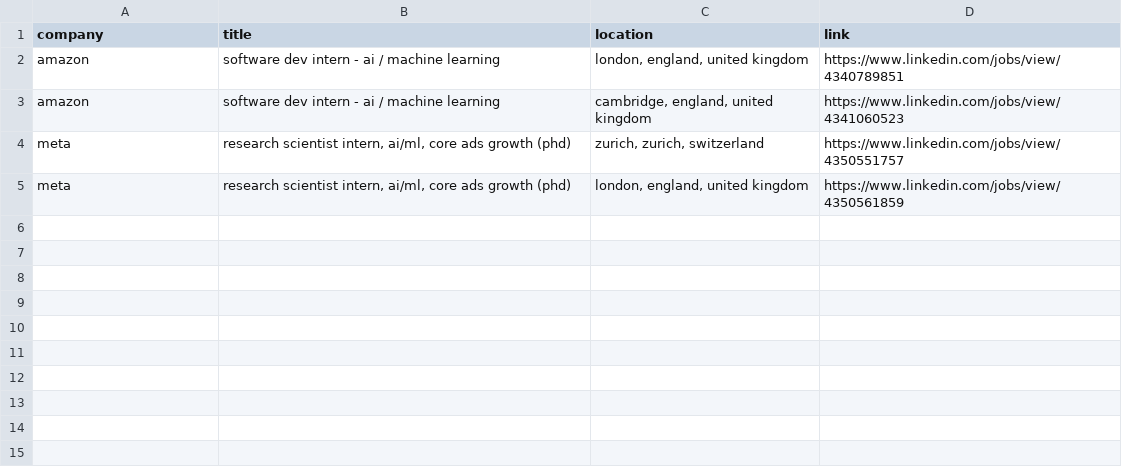
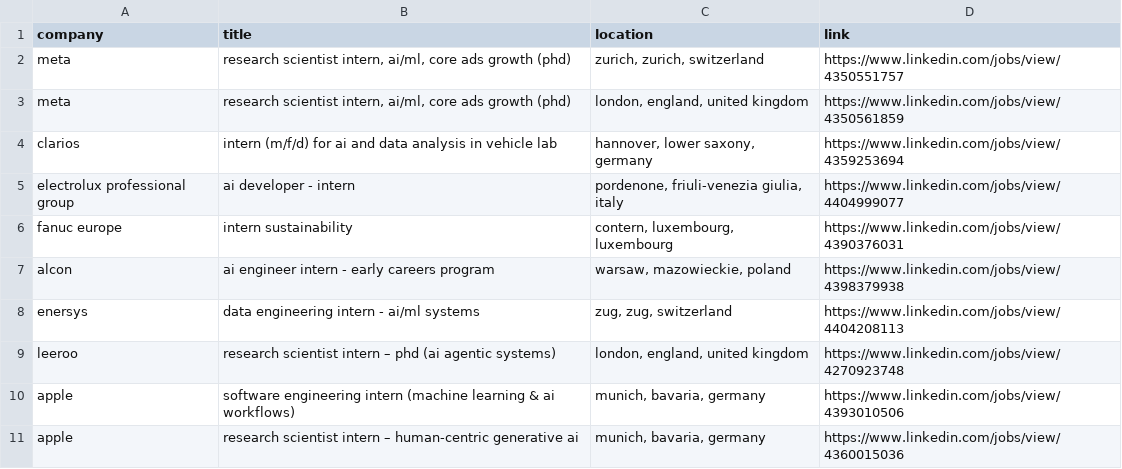
Before and after one commit to LorenzoLaCorte/internship-scraper, a CSV file: output/output-ml/filtered_results.csv, drawn as a sheet.

```diff
--- a/output/output-ml/filtered_results.csv
+++ b/output/output-ml/filtered_results.csv
@@ -1,5 +1,11 @@
 company|title|location|link
-amazon|software dev intern - ai / machine learning|london, england, united kingdom|https://www.linkedin.com/jobs/view/4340789851
-amazon|software dev intern - ai / machine learning|cambridge, england, united kingdom|https://www.linkedin.com/jobs/view/4341060523
 meta|research scientist intern, ai/ml, core ads growth (phd)|zurich, zurich, switzerland|https://www.linkedin.com/jobs/view/4350551757
 meta|research scientist intern, ai/ml, core ads growth (phd)|london, england, united kingdom|https://www.linkedin.com/jobs/view/4350561859
+clarios|intern (m/f/d) for ai and data analysis in vehicle lab|hannover, lower saxony, germany|https://www.linkedin.com/jobs/view/4359253694
+electrolux professional group|ai developer - intern|pordenone, friuli-venezia giulia, italy|https://www.linkedin.com/jobs/view/4404999077
+fanuc europe|intern sustainability|contern, luxembourg, luxembourg|https://www.linkedin.com/jobs/view/4390376031
+alcon|ai engineer intern - early careers program|warsaw, mazowieckie, poland|https://www.linkedin.com/jobs/view/4398379938
+enersys|data engineering intern - ai/ml systems|zug, zug, switzerland|https://www.linkedin.com/jobs/view/4404208113
+leeroo|research scientist intern – phd (ai agentic systems)|london, england, united kingdom|https://www.linkedin.com/jobs/view/4270923748
+apple|software engineering intern (machine learning & ai workflows)|munich, bavaria, germany|https://www.linkedin.com/jobs/view/4393010506
+apple|research scientist intern – human-centric generative ai|munich, bavaria, germany|https://www.linkedin.com/jobs/view/4360015036
```
Also changed, not shown: output/output-ml/results.csv, 1 other file.
